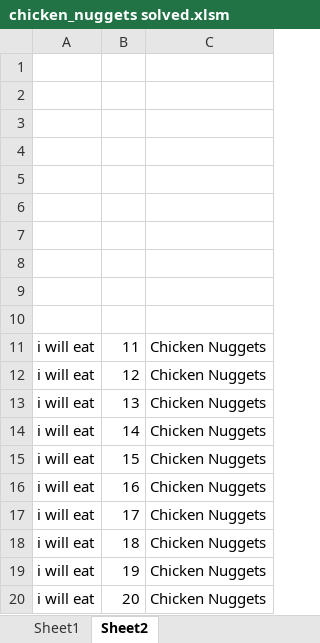
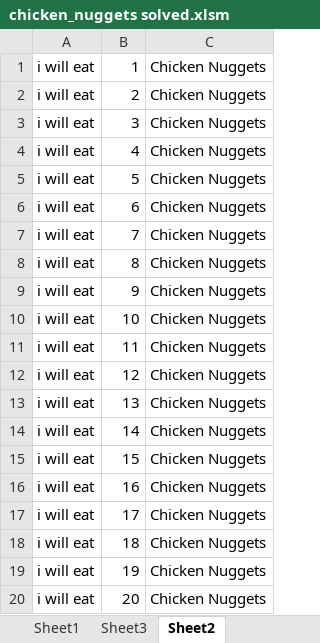
Before and after one commit to Ajsforlife/solved-VBA, an Excel workbook: chicken_nuggets solved.xlsm, sheet Sheet2, drawn as a sheet; values as stored, in another font and other column widths than the file's, no borders; the diff names each change by its address in the sheet, - before the commit and + after, or states it on an @@ line.

Commit message:
Add files via upload

```diff
--- a/chicken_nuggets solved.xlsm (sheet Sheet2)
+++ b/chicken_nuggets solved.xlsm (sheet Sheet2)
+sheet tab: Sheet3
-row 1: (empty)
+row 1: i will eat | 1 | Chicken Nuggets
-row 2: (empty)
+row 2: i will eat | 2 | Chicken Nuggets
-row 3: (empty)
+row 3: i will eat | 3 | Chicken Nuggets
-row 4: (empty)
+row 4: i will eat | 4 | Chicken Nuggets
-row 5: (empty)
+row 5: i will eat | 5 | Chicken Nuggets
-row 6: (empty)
+row 6: i will eat | 6 | Chicken Nuggets
-row 7: (empty)
+row 7: i will eat | 7 | Chicken Nuggets
-row 8: (empty)
+row 8: i will eat | 8 | Chicken Nuggets
-row 9: (empty)
+row 9: i will eat | 9 | Chicken Nuggets
-row 10: (empty)
+row 10: i will eat | 10 | Chicken Nuggets
```
